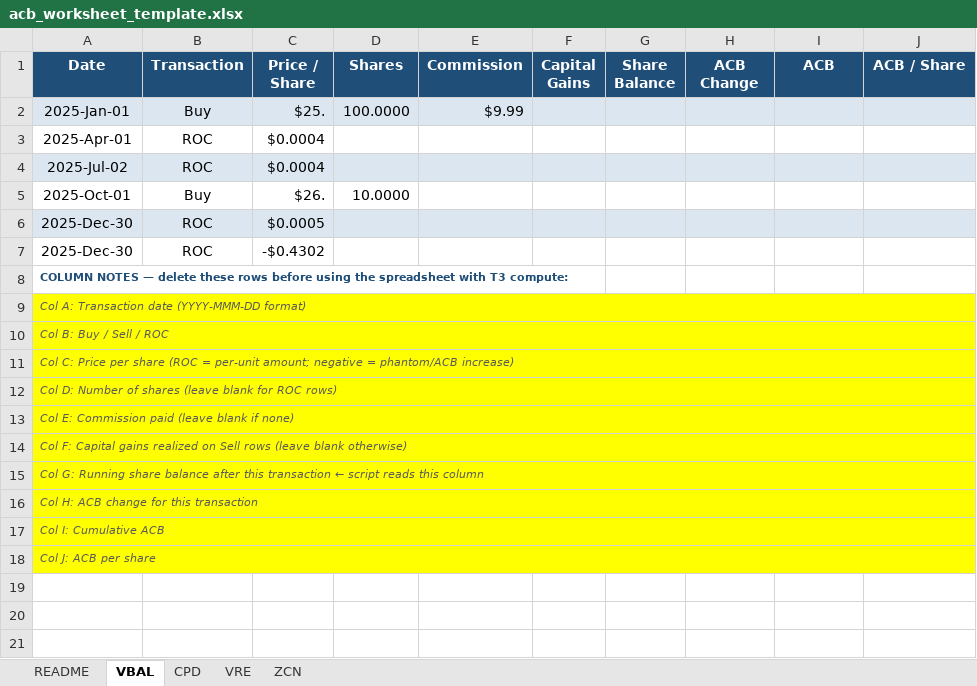
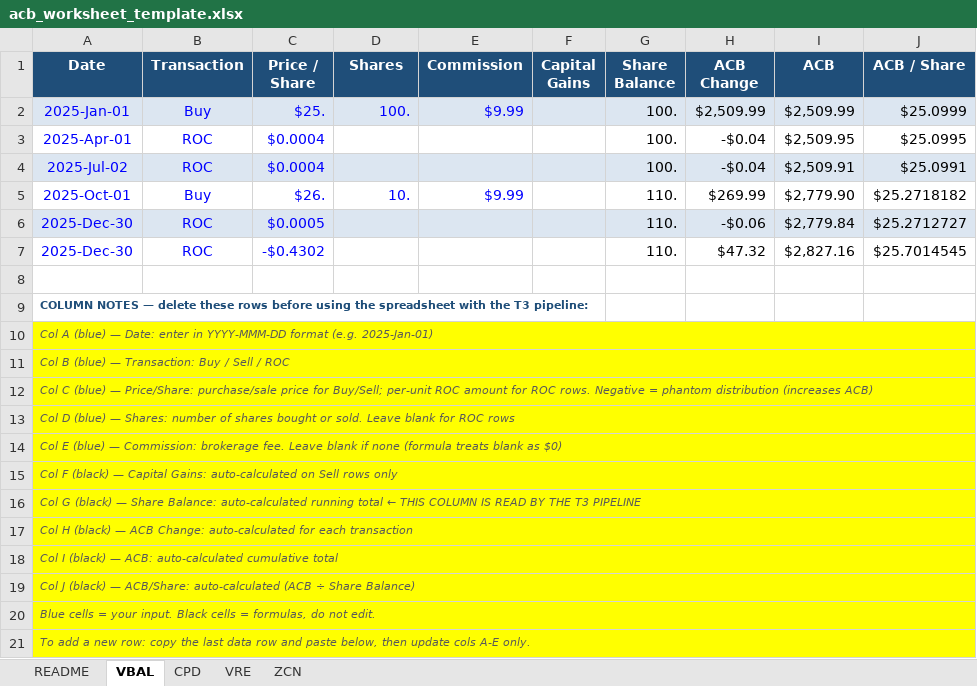
Before and after one commit to Vdimitrov73/t3_compute, an Excel workbook: acb_worksheet_template.xlsx, sheet VBAL, drawn as a sheet; values as stored, in another font and other column widths than the file's, no borders; addresses are those after the commit; the diff names each change by its address in the sheet, - before the commit and + after, or states it on an @@ line.

Commit message:
Add formulas and dropdowns to ACB worksheet template

```diff
--- a/acb_worksheet_template.xlsx (sheet VBAL)
+++ b/acb_worksheet_template.xlsx (sheet VBAL)
-A2:E2 text colour: black
+A2:E2 text colour: #0000FF
-D2 (Shares): 100.0000
+D2 (Shares): 100.
-G2:G4 (Share Balance): (empty)
+G2:G4 (Share Balance): 100.
-H2 (ACB Change): (empty)
+H2 (ACB Change): $2,509.99
-I2 (ACB): (empty)
+I2 (ACB): $2,509.99
-J2 (ACB / Share): (empty)
+J2 (ACB / Share): $25.0999
-A3:C4 text colour: black
+A3:C4 text colour: #0000FF
-H3:H4 (ACB Change): (empty)
+H3:H4 (ACB Change): -$0.04
-I3 (ACB): (empty)
+I3 (ACB): $2,509.95
-J3 (ACB / Share): (empty)
+J3 (ACB / Share): $25.0995
-I4 (ACB): (empty)
+I4 (ACB): $2,509.91
-J4 (ACB / Share): (empty)
+J4 (ACB / Share): $25.0991
-A5:D5 text colour: black
+A5:D5 text colour: #0000FF
-D5 (Shares): 10.0000
+D5 (Shares): 10.
-E5 (Commission): (empty)
+E5 (Commission): $9.99
-G5:G7 (Share Balance): (empty)
+G5:G7 (Share Balance): 110.
-H5 (ACB Change): (empty)
+H5 (ACB Change): $269.99
-I5 (ACB): (empty)
+I5 (ACB): $2,779.90
-J5 (ACB / Share): (empty)
+J5 (ACB / Share): $25.2718182
-A6:C7 text colour: black
+A6:C7 text colour: #0000FF
-H6 (ACB Change): (empty)
+H6 (ACB Change): -$0.06
-I6 (ACB): (empty)
+I6 (ACB): $2,779.84
-J6 (ACB / Share): (empty)
+J6 (ACB / Share): $25.2712727
-H7 (ACB Change): (empty)
+H7 (ACB Change): $47.32
-I7 (ACB): (empty)
+I7 (ACB): $2,827.16
-J7 (ACB / Share): (empty)
+J7 (ACB / Share): $25.7014545
+row 8: (empty)
-A9 (Date): …spreadsheet with T3 compute:
+A9 (Date): …spreadsheet with the T3 pipeline:
-A10 (Date): Col A: Transaction date (YYYY-MMM-DD format)
+A10 (Date): Col A (blue) — Date: enter in YYYY-MMM-DD format (e.g. 2025-Jan-01)
-A11 (Date): Col B: Buy / Sell / ROC
+A11 (Date): Col B (blue) — Transaction: Buy / Sell / ROC
-A12 (Date): Col C: Price per share (ROC = per-unit amount; negative = phantom/ACB increase)
+A12 (Date): Col C (blue) — Price/Share: purchase/sale price for Buy/Sell; per-unit ROC amount for ROC rows. Negative = phantom distribution (increases ACB)
-A13 (Date): Col D: Number of shares (leave blank for ROC rows)
+A13 (Date): Col D (blue) — Shares: number of shares bought or sold. Leave blank for ROC rows
-A14 (Date): Col E: Commission paid (leave blank if none)
+A14 (Date): Col E (blue) — Commission: brokerage fee. Leave blank if none (formula treats blank as $0)
-A15 (Date): Col F: Capital gains realized on Sell rows (leave blank otherwise)
+A15 (Date): Col F (black) — Capital Gains: auto-calculated on Sell rows only
-A16 (Date): Col G: Running share balance after this transaction ← script reads this column
+A16 (Date): Col G (black) — Share Balance: auto-calculated running total ← THIS COLUMN IS READ BY THE T3 PIPELINE
-A17 (Date): Col H: ACB change for this transaction
+A17 (Date): Col H (black) — ACB Change: auto-calculated for each transaction
-A18 (Date): Col I: Cumulative ACB
+A18 (Date): Col I (black) — ACB: auto-calculated cumulative total
-A19 (Date): Col J: ACB per share
+A19 (Date): Col J (black) — ACB/Share: auto-calculated (ACB ÷ Share Balance)
+row 20: Blue cells = your input. Black cells = formulas, do not edit.
+row 21: To add a new row: copy the last data row and paste below, then update cols A-E only.
```
Also changed, not shown: sheet CPD, sheet ZCN, sheet VRE, sheet README, formulas that keep their value.
